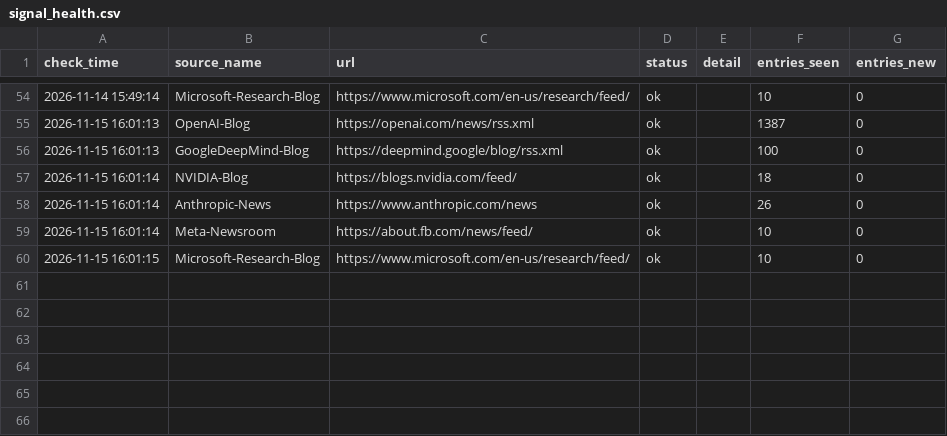
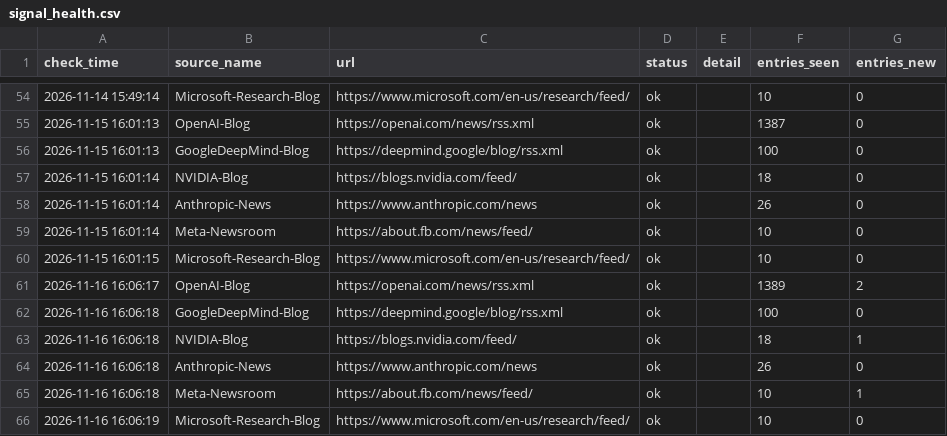
Before and after one commit to tyt16788/global-ai-policy-collector, a CSV file: data/signal_health.csv, drawn as a sheet; only a part is shown, gaps mark what is left out.

```diff
--- a/data/signal_health.csv
+++ b/data/signal_health.csv
@@ -60 +60,7 @@
 2026-11-15 16:01:15,Microsoft-Research-Blog,https://www.microsoft.com/en-us/research/feed/,ok,,10,0
+2026-11-16 16:06:17,OpenAI-Blog,https://openai.com/news/rss.xml,ok,,1389,2
+2026-11-16 16:06:18,GoogleDeepMind-Blog,https://deepmind.google/blog/rss.xml,ok,,100,0
+2026-11-16 16:06:18,NVIDIA-Blog,https://blogs.nvidia.com/feed/,ok,,18,1
+2026-11-16 16:06:18,Anthropic-News,https://www.anthropic.com/news,ok,,26,0
+2026-11-16 16:06:18,Meta-Newsroom,https://about.fb.com/news/feed/,ok,,10,1
+2026-11-16 16:06:19,Microsoft-Research-Blog,https://www.microsoft.com/en-us/research/feed/,ok,,10,0
```
Also changed, not shown: data/runs.csv, data/source_health.csv, 15 other files.
